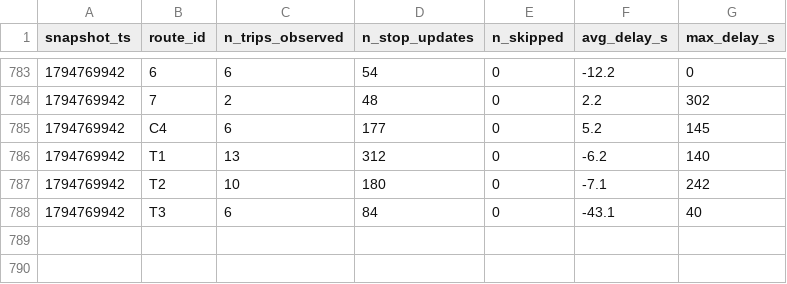
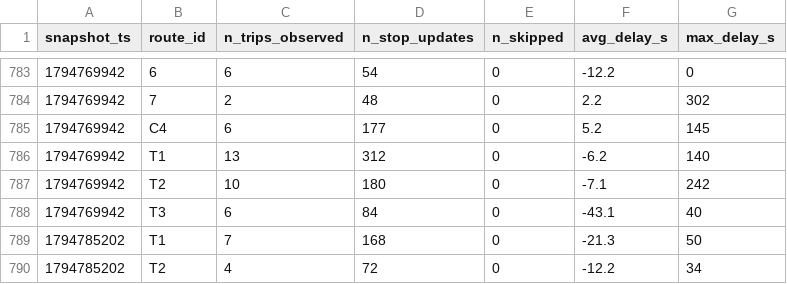
Before and after one commit to MoquereauClement/smart-mobility-lemans, a CSV file: data/history/route_delays_2026-11.csv, drawn as a sheet; only a part is shown, gaps mark what is left out.

```diff
--- a/data/history/route_delays_2026-11.csv
+++ b/data/history/route_delays_2026-11.csv
@@ -788 +788,3 @@ snapshot_ts,route_id,n_trips_observed,n_stop_updates,n_skipped,avg_delay_s,max_d
 1794769942,T3,6,84,0,-43.1,40
+1794785202,T1,7,168,0,-21.3,50
+1794785202,T2,4,72,0,-12.2,34
```
Also changed, not shown: 1 other file.
